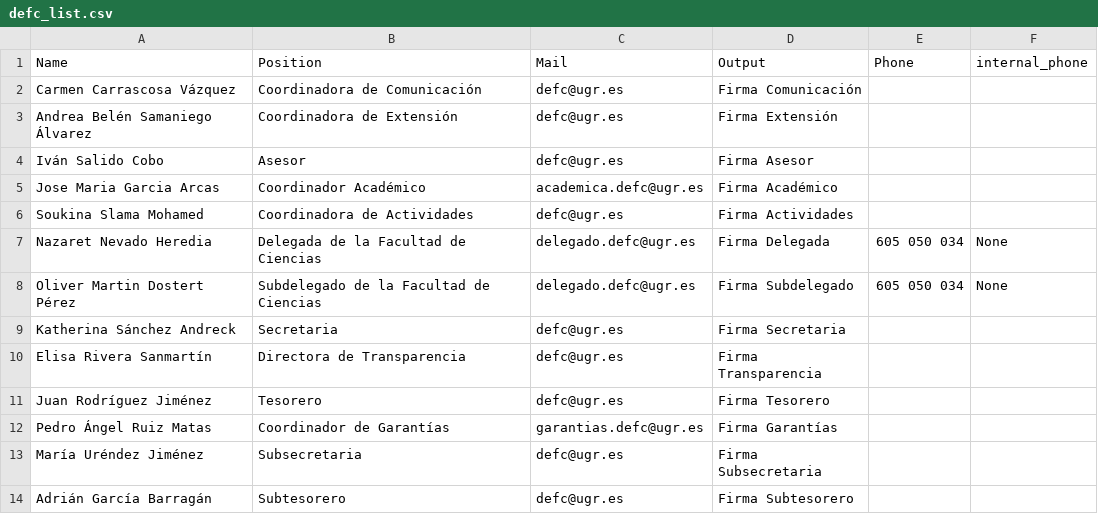
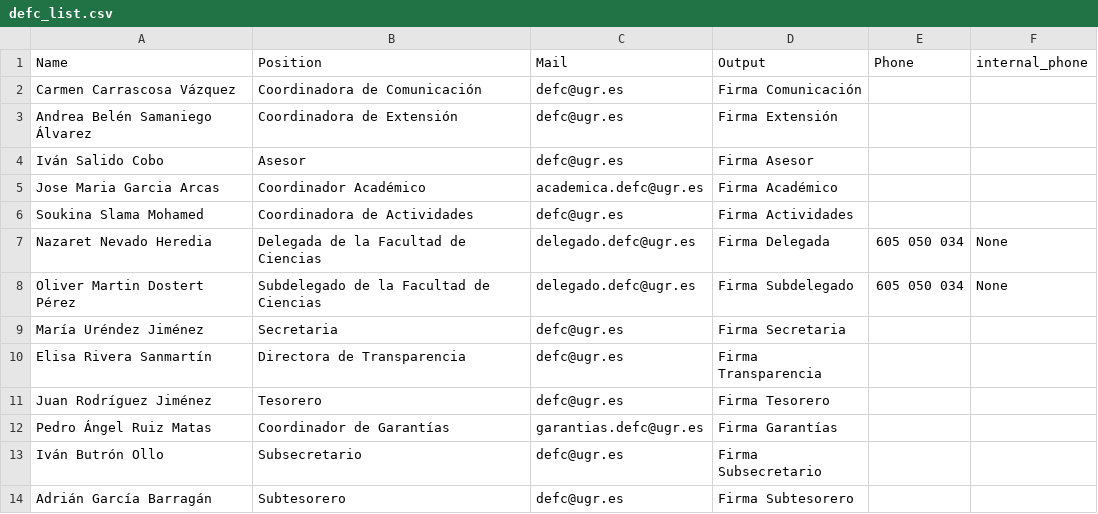
Before and after one commit to Eloypripan/mail-signatures, a CSV file: defc_list.csv, drawn as a sheet.

Commit message:
Botón chulo y nueva gente DEFC.

```diff
--- a/defc_list.csv
+++ b/defc_list.csv
@@ -8,3 +8,3 @@ Nazaret Nevado Heredia,Delegada de la Facultad de Ciencias,delegado.defc@ugr.es,
 Oliver Martin Dostert Pérez,Subdelegado de la Facultad de Ciencias,delegado.defc@ugr.es,Firma Subdelegado,605 050 034,None
-Katherina Sánchez Andreck,Secretaria,defc@ugr.es,Firma Secretaria,,
+María Uréndez Jiménez,Secretaria,defc@ugr.es,Firma Secretaria,,
 Elisa Rivera Sanmartín,Directora de Transparencia,defc@ugr.es,Firma Transparencia,,
@@ -12,3 +12,3 @@ Juan Rodríguez Jiménez,Tesorero,defc@ugr.es,Firma Tesorero,,
 Pedro Ángel Ruiz Matas,Coordinador de Garantías,garantias.defc@ugr.es,Firma Garantías,,
-María Uréndez Jiménez,Subsecretaria,defc@ugr.es,Firma Subsecretaria,,
+Iván Butrón Ollo,Subsecretario,defc@ugr.es,Firma Subsecretario,,
 Adrián García Barragán,Subtesorero,defc@ugr.es,Firma Subtesorero,,
```
Also changed, not shown: 14 other files.
